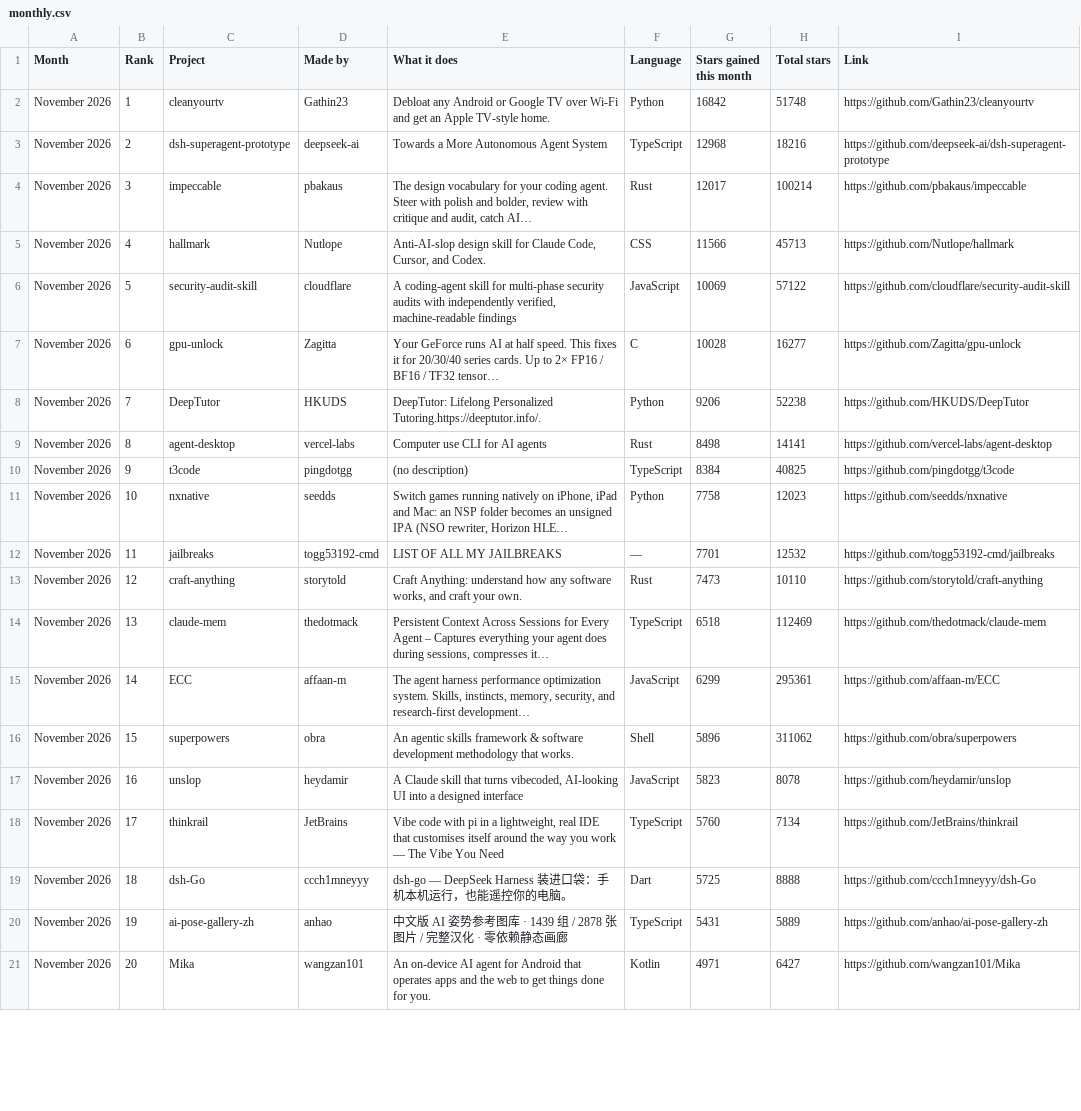
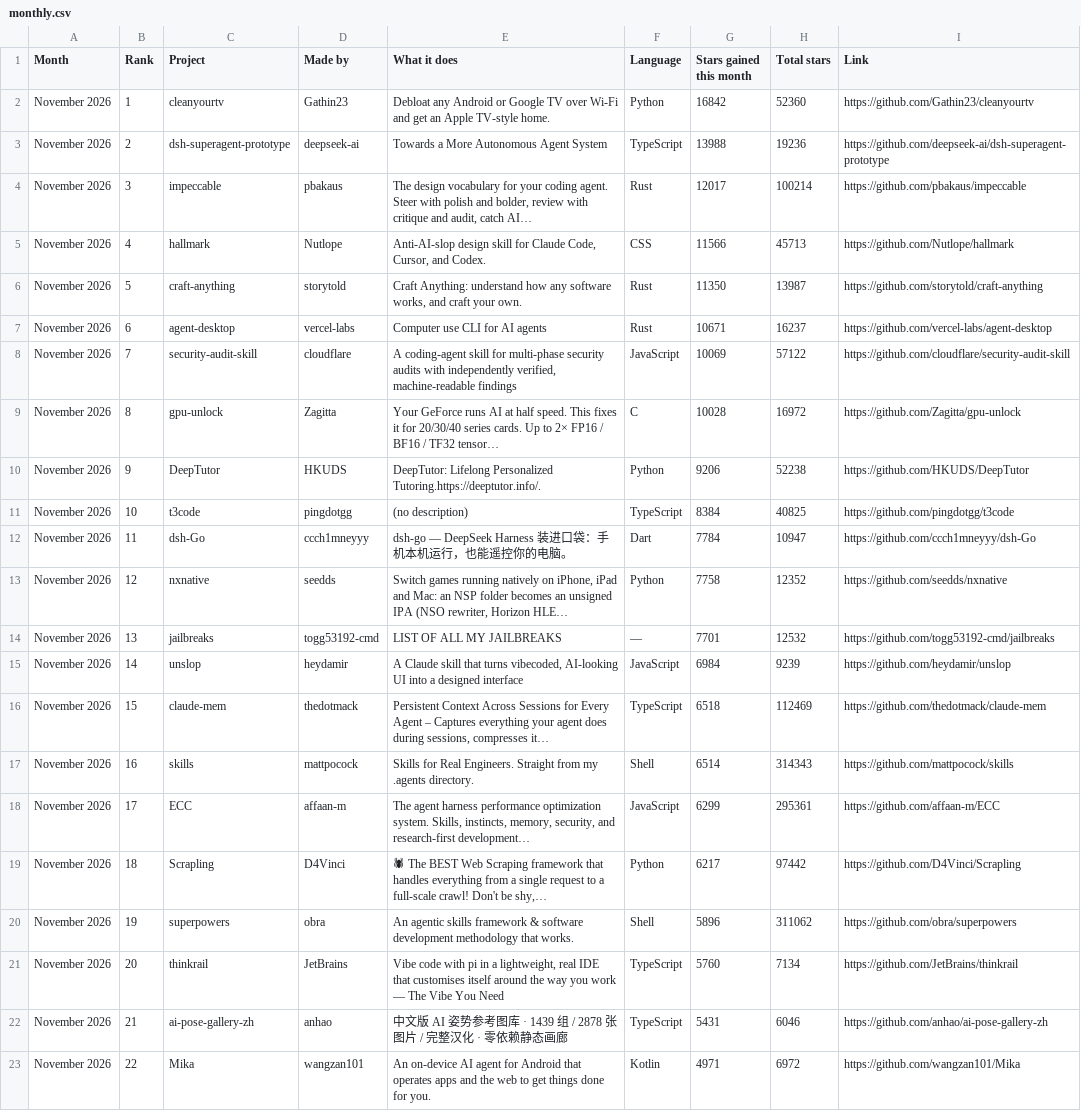
Before and after one commit to Yunaae/github-trending-digest, a CSV file: monthly.csv, drawn as a sheet; only a part is shown; removed rows and columns are numbered as before the commit, all else as after; the diff covers the shown part only; the diff names each change by its address in the sheet, - before the commit and + after, or states it on an @@ line.

```diff
--- a/monthly.csv
+++ b/monthly.csv
-H2 (Total stars): 51748
+H2 (Total stars): 52360
-G3 (Stars gained this month): 12968
+G3 (Stars gained this month): 13988
-H3 (Total stars): 18216
+H3 (Total stars): 19236
+row 6: November 2026 | 5 | craft-anything | storytold | Craft Anything: understand how any software works, and craft your own. | Rust | 11350 | 13987 | https://github.com/storytold/craft-anything
+row 7: November 2026 | 6 | agent-desktop | vercel-labs | Computer use CLI for AI agents | Rust | 10671 | 16237 | https://github.com/vercel-labs/agent-desktop
-B8 (Rank): 5
+B8 (Rank): 7
-B9 (Rank): 6
+B9 (Rank): 8
-H9 (Total stars): 16277
+H9 (Total stars): 16972
-B10 (Rank): 7
+B10 (Rank): 9
-row 9: November 2026 | 8 | agent-desktop | vercel-labs | Computer use CLI for AI agents | Rust | 8498 | 14141 | https://github.com/vercel-labs/agent-desktop
-B11 (Rank): 9
+B11 (Rank): 10
+row 12: November 2026 | 11 | dsh-Go | ccch1mneyyy | dsh-go — DeepSeek Harness 装进口袋：手机本机运行，也能遥控你的电脑。 | Dart | 7784 | 10947 | https://github.com/ccch1mneyyy/dsh-Go
-B13 (Rank): 10
+B13 (Rank): 12
-H13 (Total stars): 12023
+H13 (Total stars): 12352
-B14 (Rank): 11
+B14 (Rank): 13
-row 13: November 2026 | 12 | craft-anything | storytold | Craft Anything: understand how any software works, and craft your own. | Rust | 7473 | 10110 | https://github.com/storytold/craft-anything
+row 15: November 2026 | 14 | unslop | heydamir | A Claude skill that turns vibecoded, AI-looking UI into a designed interface | JavaScript | 6984 | 9239 | https://github.com/heydamir/unslop
-B16 (Rank): 13
+B16 (Rank): 15
+row 17: November 2026 | 16 | skills | mattpocock | Skills for Real Engineers. Straight from my .agents directory. | Shell | 6514 | 314343 | https://github.com/mattpocock/skills
-B18 (Rank): 14
+B18 (Rank): 17
+row 19: November 2026 | 18 | Scrapling | D4Vinci | 🕷 The BEST Web Scraping framework that handles everything from a single request to a full-scale crawl! Don't be shy,… | Python | 6217 | 97442 | https://github.com/D4Vinci/Scrapling
-B20 (Rank): 15
+B20 (Rank): 19
-row 17: November 2026 | 16 | unslop | heydamir | A Claude skill that turns vibecoded, AI-looking UI into a designed interface | JavaScript | 5823 | 8078 | https://github.com/heydamir/unslop
-B21 (Rank): 17
+B21 (Rank): 20
-row 19: November 2026 | 18 | dsh-Go | ccch1mneyyy | dsh-go — DeepSeek Harness 装进口袋：手机本机运行，也能遥控你的电脑。 | Dart | 5725 | 8888 | https://github.com/ccch1mneyyy/dsh-Go
-B22 (Rank): 19
+B22 (Rank): 21
-H22 (Total stars): 5889
+H22 (Total stars): 6046
-B23 (Rank): 20
+B23 (Rank): 22
-H23 (Total stars): 6427
+H23 (Total stars): 6972
```
Also changed, not shown: 2 removed rows and 16 edited cells elsewhere in this file, overall.csv, 1 other file.
